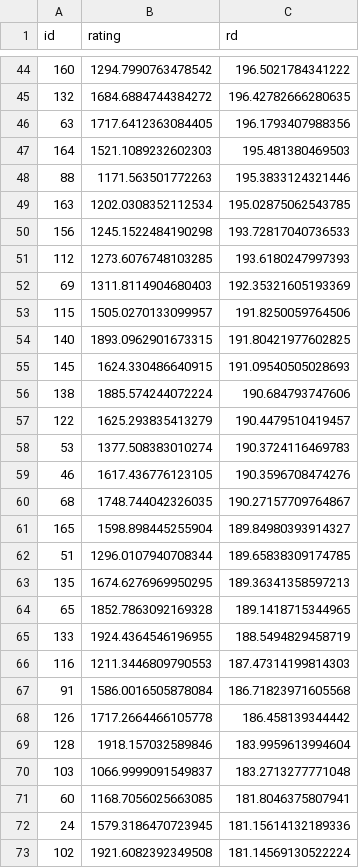
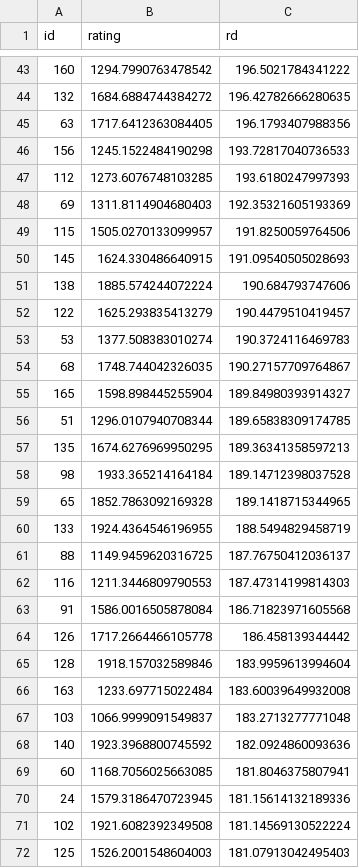
Before and after one commit to IslasGECI/prioritizator, a CSV file: data/task_list.csv, drawn as a sheet; only a part is shown, gaps mark what is left out; the shorter side is filled out with more unchanged rows; the diff covers the shown part only.

Commit message:
🗃️ Update ratings

```diff
--- a/data/task_list.csv
+++ b/data/task_list.csv
@@ -46,5 +45,2 @@ id,rating,rd
 63,1717.6412363084405,196.1793407988356
-164,1521.1089232602303,195.481380469503
-88,1171.563501772263,195.3833124321446
-163,1202.0308352112534,195.02875062543785
 156,1245.1522484190298,193.72817040736533
@@ -53,3 +49,2 @@ id,rating,rd
 115,1505.0270133099957,191.8250059764506
-140,1893.0962901673315,191.80421977602825
 145,1624.330486640915,191.09540505028693
@@ -58,3 +53,2 @@ id,rating,rd
 53,1377.508383010274,190.3724116469783
-46,1617.436776123105,190.3596708474276
 68,1748.744042326035,190.27157709764867
@@ -63,4 +57,6 @@ id,rating,rd
 135,1674.6276969950295,189.36341358597213
+98,1933.365214164184,189.14712398037528
 65,1852.7863092169328,189.1418715344965
 133,1924.4364546196955,188.5494829458719
+88,1149.9459620316725,187.76750412036137
 116,1211.3446809790553,187.47314199814303
@@ -69,3 +65,5 @@ id,rating,rd
 128,1918.157032589846,183.9959613994604
+163,1233.697715022484,183.60039649932008
 103,1066.9999091549837,183.2713277771048
+140,1923.3968800745592,182.0924860093636
 60,1168.7056025663085,181.8046375807941
```
Also changed, not shown: 7 added rows, 6 removed rows and 4 edited cells elsewhere in this file.
